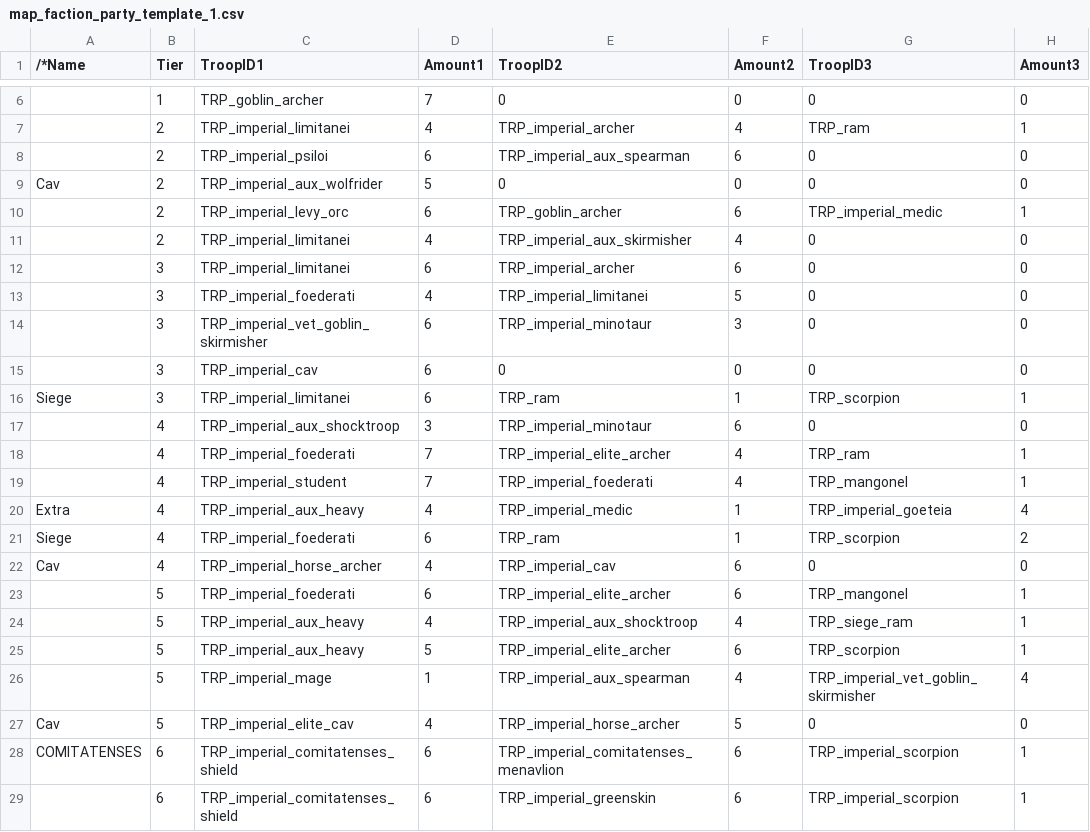
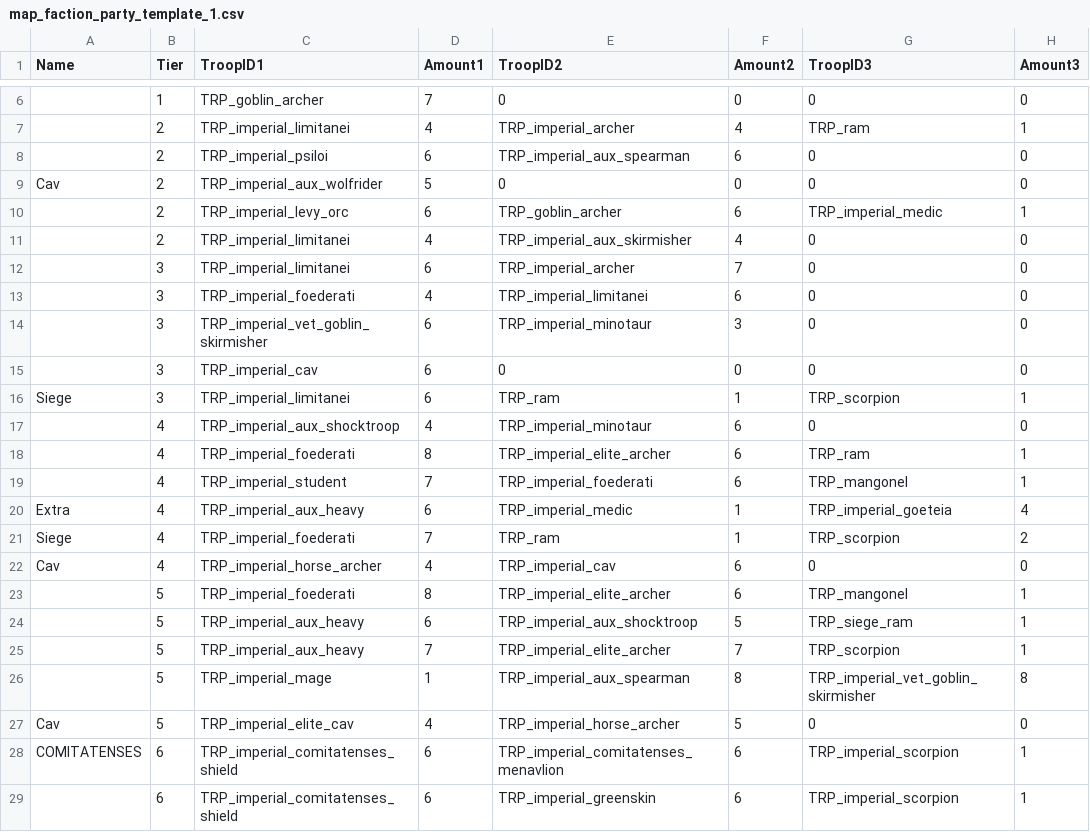
Before and after one commit to TokyoHuskarl/DIS_Legacy_core, a CSV file: source/Maps/Legacy_Endu_Arena/map_faction_party_template_1.csv, drawn as a sheet; only a part is shown, gaps mark what is left out; the diff names each change by its address in the sheet, - before the commit and + after, or states it on an @@ line.

```diff
--- a/source/Maps/Legacy_Endu_Arena/map_faction_party_template_1.csv
+++ b/source/Maps/Legacy_Endu_Arena/map_faction_party_template_1.csv
-A1: /*Name
+A1: Name
-F12 (Amount2): 6
+F12 (Amount2): 7
-F13 (Amount2): 5
+F13 (Amount2): 6
-D17 (Amount1): 3
+D17 (Amount1): 4
-D18 (Amount1): 7
+D18 (Amount1): 8
-F18:F19 (Amount2): 4
+F18:F19 (Amount2): 6
-D20 (Amount1): 4
+D20 (Amount1): 6
-D21 (Amount1): 6
+D21 (Amount1): 7
-D23 (Amount1): 6
+D23 (Amount1): 8
-D24 (Amount1): 4
+D24 (Amount1): 6
-F24 (Amount2): 4
+F24 (Amount2): 5
-D25 (Amount1): 5
+D25 (Amount1): 7
-F25 (Amount2): 6
+F25 (Amount2): 7
-F26 (Amount2): 4
+F26 (Amount2): 8
-H26 (Amount3): 4
+H26 (Amount3): 8
```
Also changed, not shown: source/Maps/Legacy_Endu_Arena/map_faction_party_template_12.csv, 6 other files.
